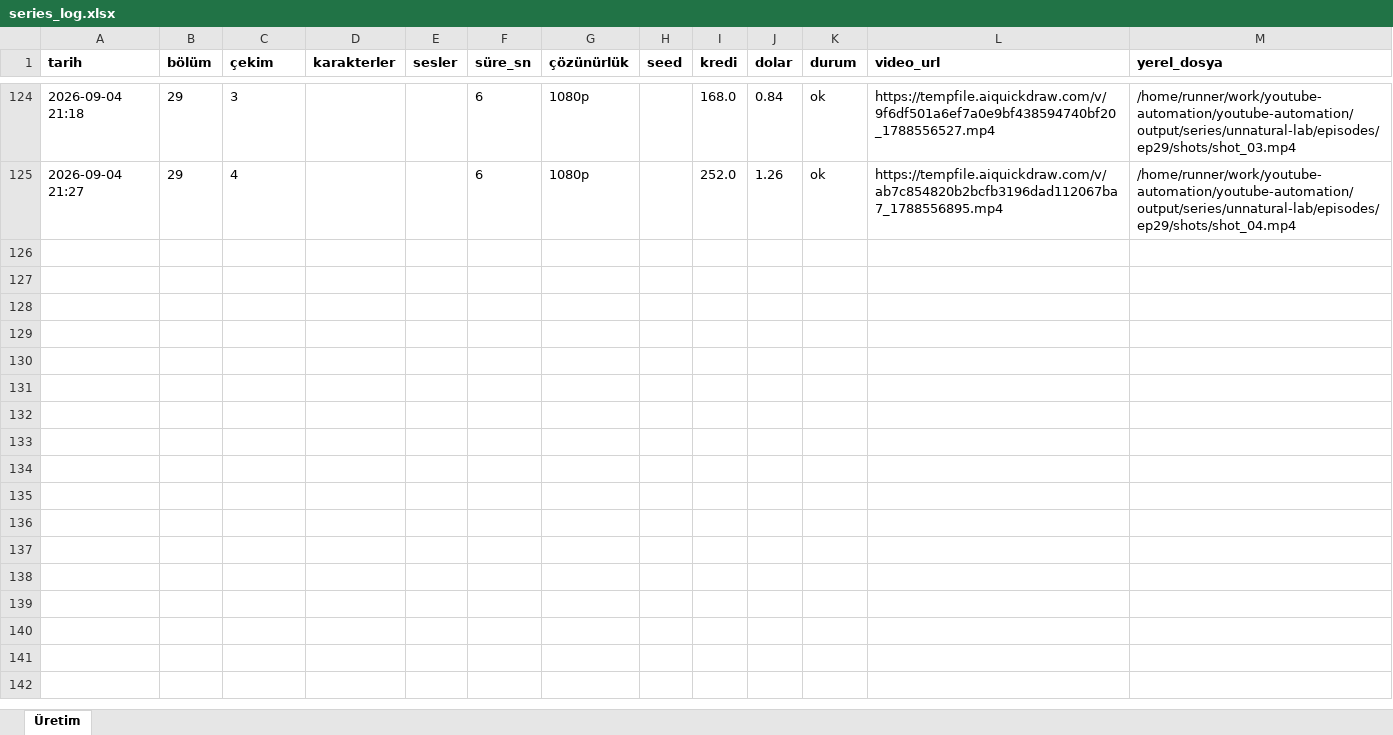
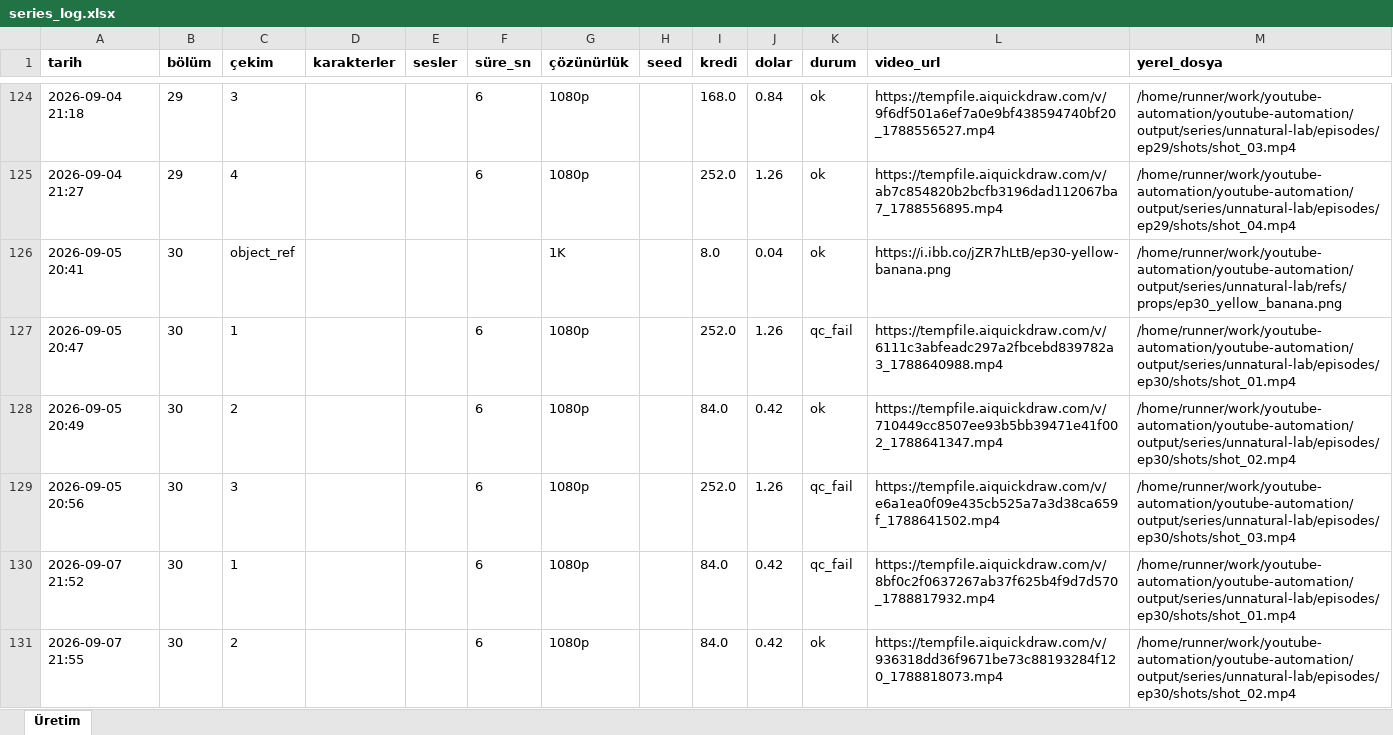
Before and after one commit to Wolkchen00/youtube-automation, an Excel workbook: sentinal_ihsan/unnatural-lab/series_log.xlsx, sheet Üretim, drawn as a sheet; only a part is shown, gaps mark what is left out; values as stored, in another font and other column widths than the file's, no borders; the diff covers the shown part only; the diff names each change by its address in the sheet, - before the commit and + after, or states it on an @@ line.

```diff
--- a/sentinal_ihsan/unnatural-lab/series_log.xlsx (sheet Üretim)
+++ b/sentinal_ihsan/unnatural-lab/series_log.xlsx (sheet Üretim)
+row 126: 2026-09-05 20:41 | 30 | object_ref |  |  |  | 1K |  | 8.0 | 0.04 | ok | https://i.ibb.co/jZR7hLtB/ep30-yellow-banana.png | /home/runner/work/youtube-automation/youtube-automation/output/series/unnatural-lab/refs/props/ep30_yellow_banana.png
+row 127: 2026-09-05 20:47 | 30 | 1 |  |  | 6 | 1080p |  | 252.0 | 1.26 | qc_fail | https://tempfile.aiquickdraw.com/v/6111c3abfeadc297a2fbcebd839782a3_1788640988.mp4 | /home/runner/work/youtube-automation/youtube-automation/output/series/unnatural-lab/episodes/ep30/shots/shot_01.mp4
+row 128: 2026-09-05 20:49 | 30 | 2 |  |  | 6 | 1080p |  | 84.0 | 0.42 | ok | https://tempfile.aiquickdraw.com/v/710449cc8507ee93b5bb39471e41f002_1788641347.mp4 | /home/runner/work/youtube-automation/youtube-automation/output/series/unnatural-lab/episodes/ep30/shots/shot_02.mp4
+row 129: 2026-09-05 20:56 | 30 | 3 |  |  | 6 | 1080p |  | 252.0 | 1.26 | qc_fail | https://tempfile.aiquickdraw.com/v/e6a1ea0f09e435cb525a7a3d38ca659f_1788641502.mp4 | /home/runner/work/youtube-automation/youtube-automation/output/series/unnatural-lab/episodes/ep30/shots/shot_03.mp4
+row 130: 2026-09-07 21:52 | 30 | 1 |  |  | 6 | 1080p |  | 84.0 | 0.42 | qc_fail | https://tempfile.aiquickdraw.com/v/8bf0c2f0637267ab37f625b4f9d7d570_1788817932.mp4 | /home/runner/work/youtube-automation/youtube-automation/output/series/unnatural-lab/episodes/ep30/shots/shot_01.mp4
+row 131: 2026-09-07 21:55 | 30 | 2 |  |  | 6 | 1080p |  | 84.0 | 0.42 | ok | https://tempfile.aiquickdraw.com/v/936318dd36f9671be73c88193284f120_1788818073.mp4 | /home/runner/work/youtube-automation/youtube-automation/output/series/unnatural-lab/episodes/ep30/shots/shot_02.mp4
```
Also changed, not shown: 6 added rows elsewhere in this sheet, 7 other files.
